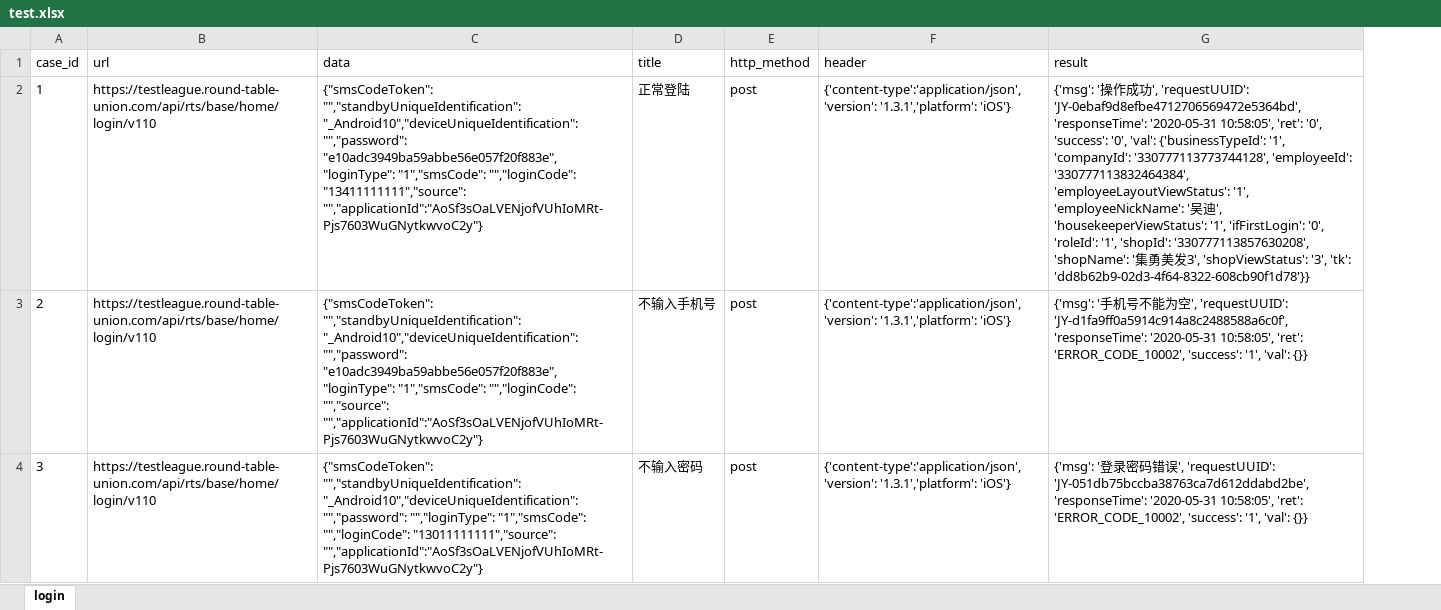
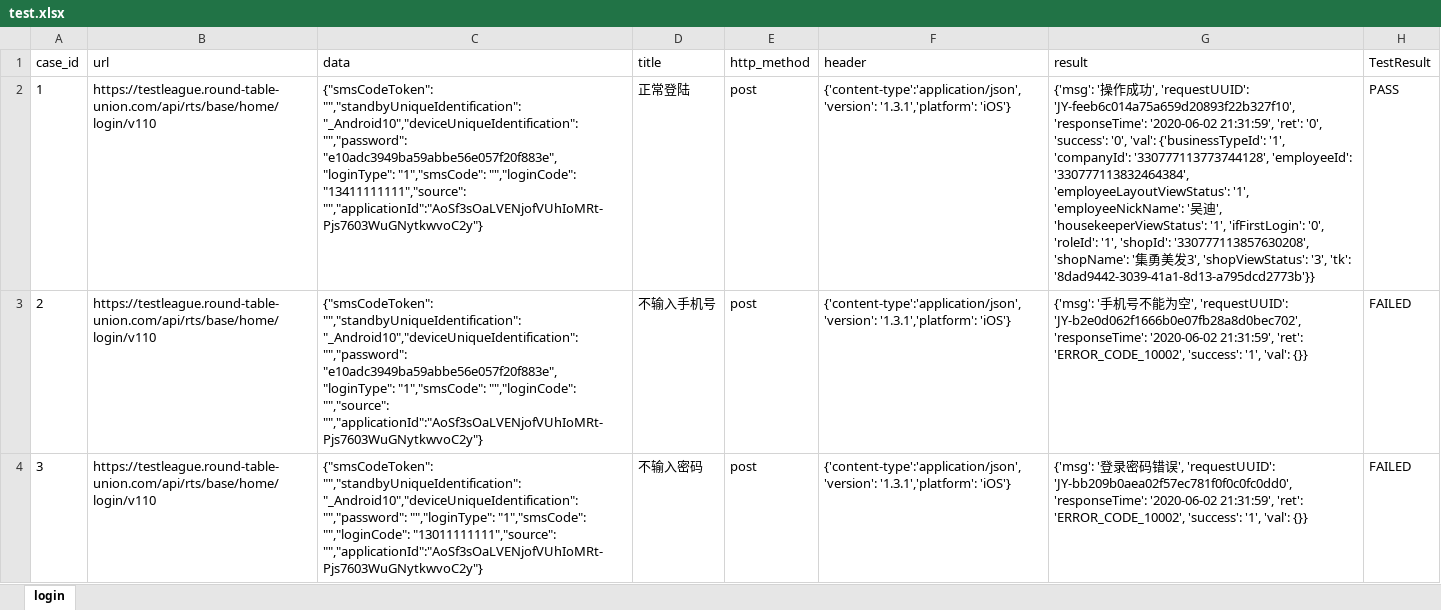
Before and after one commit to windy0122/Api_Auto, an Excel workbook: test_data/test.xlsx, sheet login, drawn as a sheet; only a part is shown; values as stored, in another font and other column widths than the file's, no borders; the diff covers the shown part only; the diff names each change by its address in the sheet, - before the commit and + after, or states it on an @@ line.

```diff
--- a/test_data/test.xlsx (sheet login)
+++ b/test_data/test.xlsx (sheet login)
+column H (TestResult), rows 2-4: PASS | FAILED | FAILED
-G2 (result): …', 'requestUUID': 'JY-0ebaf9d8efbe4712706569472e5364bd', 'responseTime': '2020-05-31 10:58:05', 'ret': '0', 'success': '0', 'val': {'businessTypeId': '1', 'companyId': '330777113773744128', 'employeeId': '330777113832464384', 'employeeLayoutViewStatus': '1', 'employeeNickName': '吴迪', 'housekeeperViewStatus': '1', 'ifFirstLogin': '0', 'roleId': '1', 'shopId': '330777113857630208', 'shopName': '集勇美发3', 'shopViewStatus': '3', 'tk': 'dd8b62b9-02d3-4f64-8322-608cb90f1d78'}}
+G2 (result): …', 'requestUUID': 'JY-feeb6c014a75a659d20893f22b327f10', 'responseTime': '2020-06-02 21:31:59', 'ret': '0', 'success': '0', 'val': {'businessTypeId': '1', 'companyId': '330777113773744128', 'employeeId': '330777113832464384', 'employeeLayoutViewStatus': '1', 'employeeNickName': '吴迪', 'housekeeperViewStatus': '1', 'ifFirstLogin': '0', 'roleId': '1', 'shopId': '330777113857630208', 'shopName': '集勇美发3', 'shopViewStatus': '3', 'tk': '8dad9442-3039-41a1-8d13-a795dcd2773b'}}
-G3 (result): …', 'requestUUID': 'JY-d1fa9ff0a5914c914a8c2488588a6c0f', 'responseTime': '2020-05-31 10:58:05', 'ret': 'ERROR_CODE_10002',…
+G3 (result): …', 'requestUUID': 'JY-b2e0d062f1666b0e07fb28a8d0bec702', 'responseTime': '2020-06-02 21:31:59', 'ret': 'ERROR_CODE_10002',…
-G4 (result): …', 'requestUUID': 'JY-051db75bccba38763ca7d612ddabd2be', 'responseTime': '2020-05-31 10:58:05', 'ret': 'ERROR_CODE_10002',…
+G4 (result): …', 'requestUUID': 'JY-bb209b0aea02f57ec781f0f0c0fc0dd0', 'responseTime': '2020-06-02 21:31:59', 'ret': 'ERROR_CODE_10002',…
```
Also changed, not shown: 3 edited cells elsewhere in this sheet, 7 other files.
